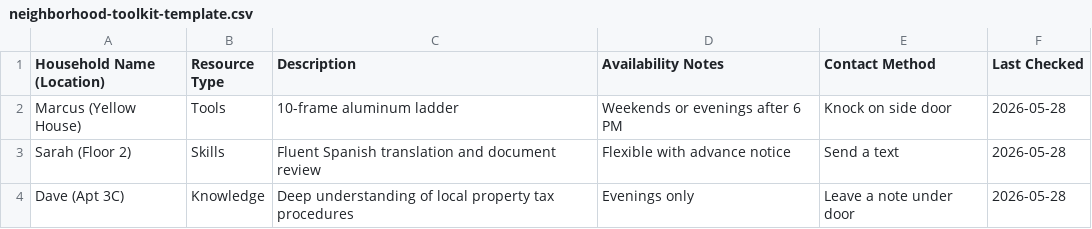
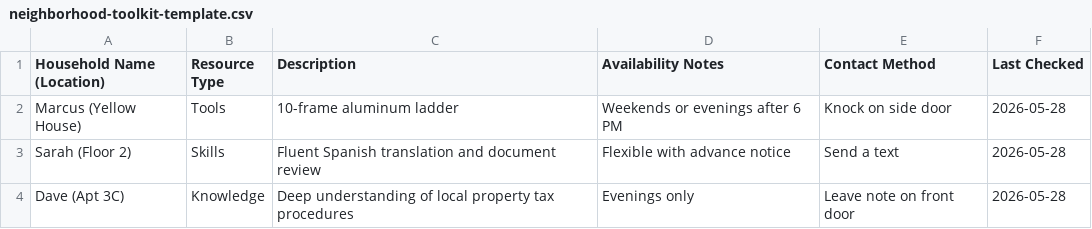
Before and after one commit to mmonfils/neighborhood-lab-dsm, a CSV file: front-porch-manual/neighborhood-toolkit-template.csv, drawn as a sheet.

Commit message:
Update neighborhood-toolkit-template.csv

```diff
--- a/front-porch-manual/neighborhood-toolkit-template.csv
+++ b/front-porch-manual/neighborhood-toolkit-template.csv
@@ -3,2 +3,2 @@ Household Name (Location),Resource Type,Description,Availability Notes,Contact M
 "Sarah (Floor 2)",Skills,Fluent Spanish translation and document review,Flexible with advance notice,Send a text,2026-05-28
-"Dave (Apt 3C)",Knowledge,Deep understanding of local property tax procedures,Evenings only,Leave a note under door,2026-05-28
+"Dave (Apt 3C)",Knowledge,Deep understanding of local property tax procedures,Evenings only,Leave note on front door,2026-05-28
```
